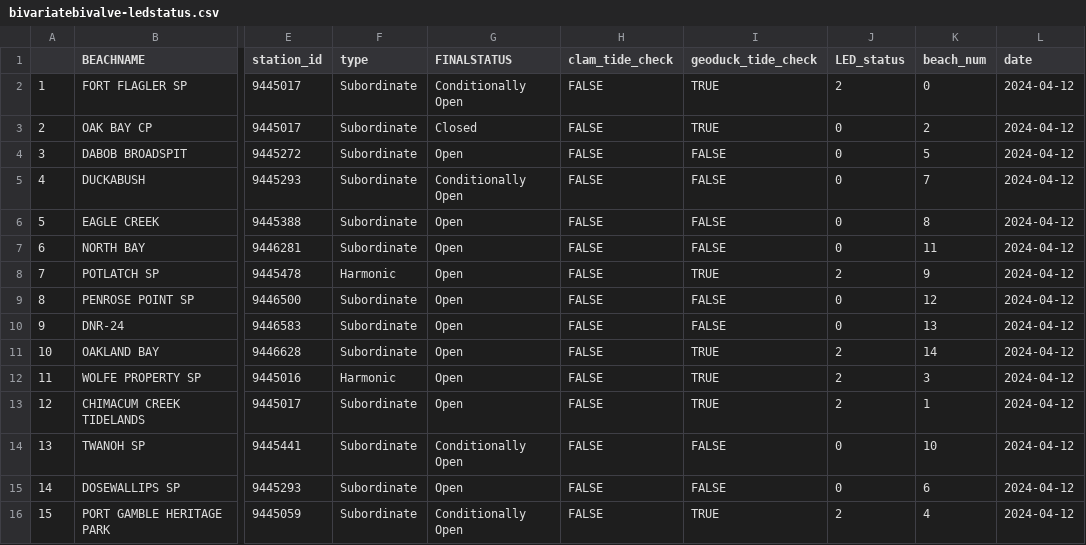
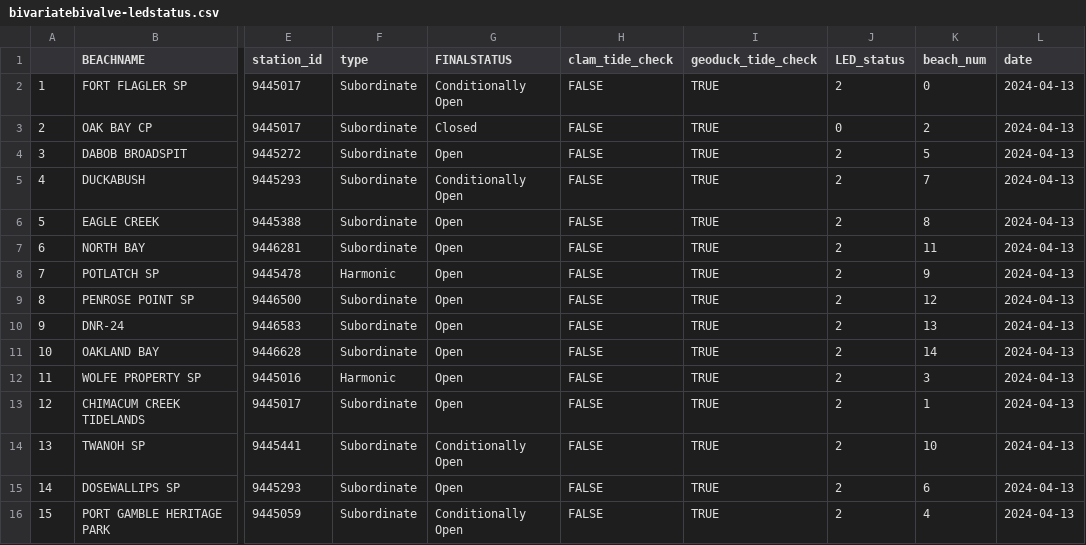
Before and after one commit to janicekchen/bivariate-bivalve, a CSV file: data/processed/bivariatebivalve-ledstatus.csv, drawn as a sheet; only a part is shown, gaps mark what is left out; the diff names each change by its address in the sheet, - before the commit and + after, or states it on an @@ line.

```diff
--- a/data/processed/bivariatebivalve-ledstatus.csv
+++ b/data/processed/bivariatebivalve-ledstatus.csv
-L2:L16 (date): 2024-04-12
+L2:L16 (date): 2024-04-13
-I4:I7 (geoduck_tide_check): FALSE
+I4:I7 (geoduck_tide_check): TRUE
-J4:J7 (LED_status): 0
+J4:J7 (LED_status): 2
-I9:I10 (geoduck_tide_check): FALSE
+I9:I10 (geoduck_tide_check): TRUE
-J9:J10 (LED_status): 0
+J9:J10 (LED_status): 2
-I14:I15 (geoduck_tide_check): FALSE
+I14:I15 (geoduck_tide_check): TRUE
-J14:J15 (LED_status): 0
+J14:J15 (LED_status): 2
```
